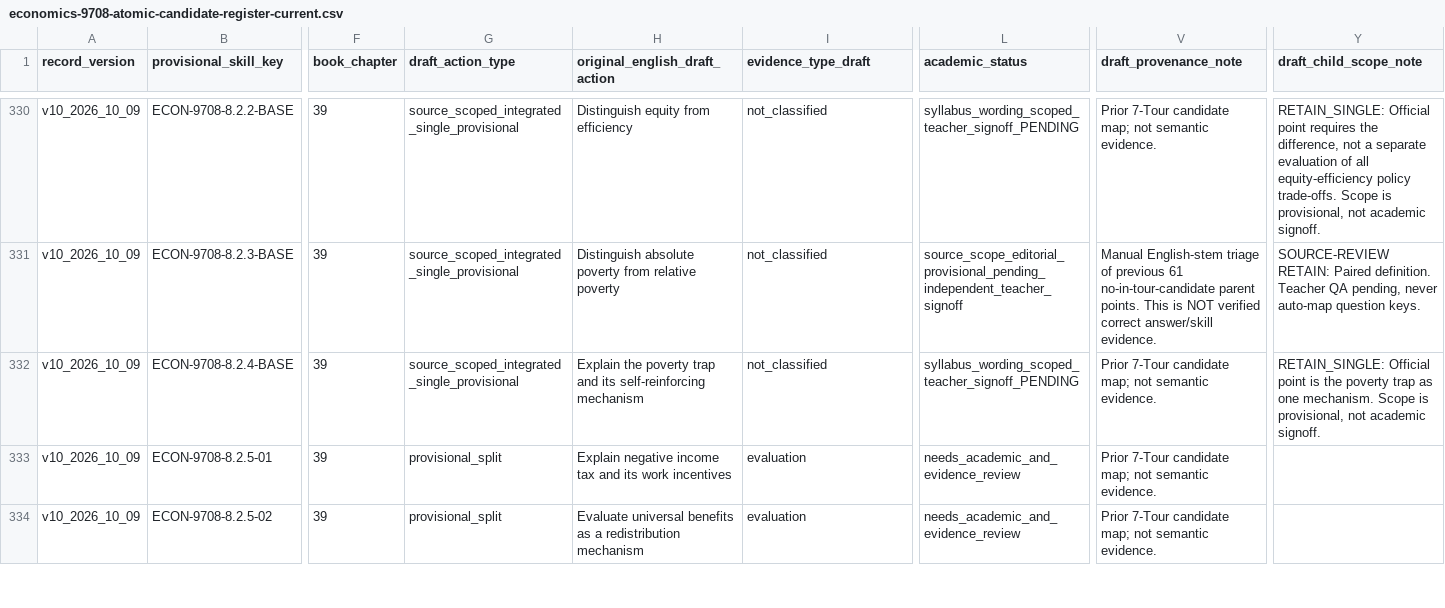
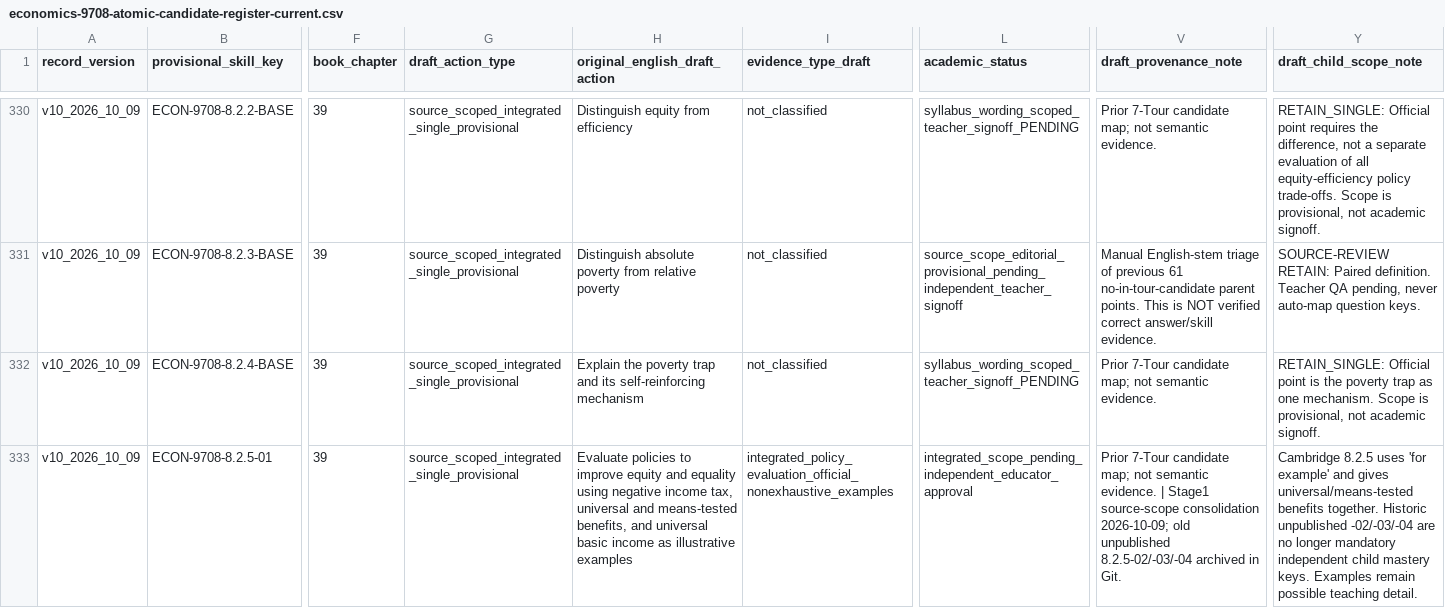
Before and after one commit to jteshaboev1984-ops/iClub_APP, a CSV file: docs/economics-9708-atomic-candidate-register-current.csv, drawn as a sheet; only a part is shown, gaps mark what is left out; rows hold the shown columns only; the diff covers the shown part only; the diff names each change by its address in the sheet, - before the commit and + after, or states it on an @@ line.

Commit message:
fix(academic): avoid compulsory standalone example-policy skills and extraneous sixth policy category

```diff
--- a/docs/economics-9708-atomic-candidate-register-current.csv
+++ b/docs/economics-9708-atomic-candidate-register-current.csv
-G333 (draft_action_type): provisional_split
+G333 (draft_action_type): source_scoped_integrated_single_provisional
-H333 (original_english_draft_action): Explain negative income tax and its work incentives
+H333 (original_english_draft_action): Evaluate policies to improve equity and equality using negative income tax, universal and means-tested benefits, and universal basic income as illustrative examples
-I333 (evidence_type_draft): evaluation
+I333 (evidence_type_draft): integrated_policy_evaluation_official_nonexhaustive_examples
-L333 (academic_status): needs_academic_and_evidence_review
+L333 (academic_status): integrated_scope_pending_independent_educator_approval
-V333 (draft_provenance_note): …semantic evidence.
+V333 (draft_provenance_note): …semantic evidence. | Stage1 source-scope consolidation 2026-10-09; old unpublished 8.2.5-02/-03/-04 archived in Git.
-Y333 (draft_child_scope_note): (empty)
+Y333 (draft_child_scope_note): Cambridge 8.2.5 uses 'for example' and gives universal/means-tested benefits together. Historic unpublished -02/-03/-04 are no longer mandatory independent child mastery keys. Examples remain possible teaching detail.
-row 334: v10_2026_10_09 | ECON-9708-8.2.5-02 | 39 | provisional_split | Evaluate universal benefits as a redistribution mechanism | evaluation | needs_academic_and_evidence_review | Prior 7-Tour candidate map; not semantic evidence.
```
Also changed, not shown: 3 removed rows and 2 edited cells elsewhere in this file.
